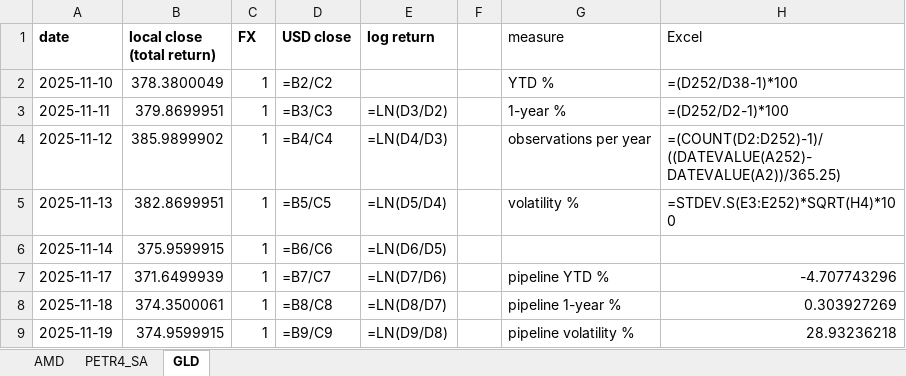
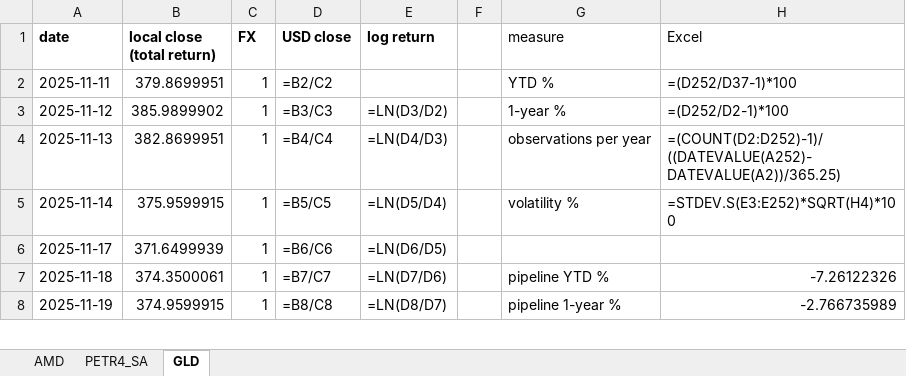
Before and after one commit to jpsb2004/power-law-book, an Excel workbook: research/verification.xlsx, sheet GLD, drawn as a sheet; only a part is shown; values as stored, in another font and other column widths than the file's, no borders; formulas without a stored value are shown as written; removed rows and columns are numbered as before the commit, all else as after; the diff covers the shown part only; the diff names each change by its address in the sheet, - before the commit and + after, or states it on an @@ line.

```diff
--- a/research/verification.xlsx (sheet GLD)
+++ b/research/verification.xlsx (sheet GLD)
-row 2: 2025-11-10 | 378.3800049 | 1 | =B2/C2 |  |  | YTD % | =(D252/D38-1)*100
-D2 (USD close): =B3/C3
+D2 (USD close): =B2/C2
-E2 (log return): =LN(D3/D2)
+E2 (log return): (empty)
-G2 (measure): 1-year %
+G2 (measure): YTD %
-H2 (Excel): =(D252/D2-1)*100
+H2 (Excel): =(D252/D37-1)*100
-D3 (USD close): =B4/C4
+D3 (USD close): =B3/C3
-E3 (log return): =LN(D4/D3)
+E3 (log return): =LN(D3/D2)
-G3 (measure): observations per year
+G3 (measure): 1-year %
-H3 (Excel): =(COUNT(D2:D252)-1)/((DATEVALUE(A252)-DATEVALUE(A2))/365.25)
+H3 (Excel): =(D252/D2-1)*100
-D4 (USD close): =B5/C5
+D4 (USD close): =B4/C4
-E4 (log return): =LN(D5/D4)
+E4 (log return): =LN(D4/D3)
-G4 (measure): volatility %
+G4 (measure): observations per year
-H4 (Excel): =STDEV.S(E3:E252)*SQRT(H4)*100
+H4 (Excel): =(COUNT(D2:D252)-1)/((DATEVALUE(A252)-DATEVALUE(A2))/365.25)
-D5 (USD close): =B6/C6
+D5 (USD close): =B5/C5
-E5 (log return): =LN(D6/D5)
+E5 (log return): =LN(D5/D4)
-G5 (measure): (empty)
+G5 (measure): volatility %
-H5 (Excel): (empty)
+H5 (Excel): =STDEV.S(E3:E252)*SQRT(H4)*100
-D6 (USD close): =B7/C7
+D6 (USD close): =B6/C6
-E6 (log return): =LN(D7/D6)
+E6 (log return): =LN(D6/D5)
-G6 (measure): pipeline YTD %
+G6 (measure): (empty)
-H6 (Excel): -4.707743296
+H6 (Excel): (empty)
-D7 (USD close): =B8/C8
+D7 (USD close): =B7/C7
-E7 (log return): =LN(D8/D7)
+E7 (log return): =LN(D7/D6)
-G7 (measure): pipeline 1-year %
+G7 (measure): pipeline YTD %
-H7 (Excel): 0.303927269
+H7 (Excel): -7.26122326
-D8 (USD close): =B9/C9
+D8 (USD close): =B8/C8
-E8 (log return): =LN(D9/D8)
+E8 (log return): =LN(D8/D7)
-G8 (measure): pipeline volatility %
+G8 (measure): pipeline 1-year %
-H8 (Excel): 28.93236218
+H8 (Excel): -2.766735989
```
Also changed, not shown: 1 added row and 490 edited cells elsewhere in this sheet, sheet AMD, sheet PETR4_SA, 7 other files.
